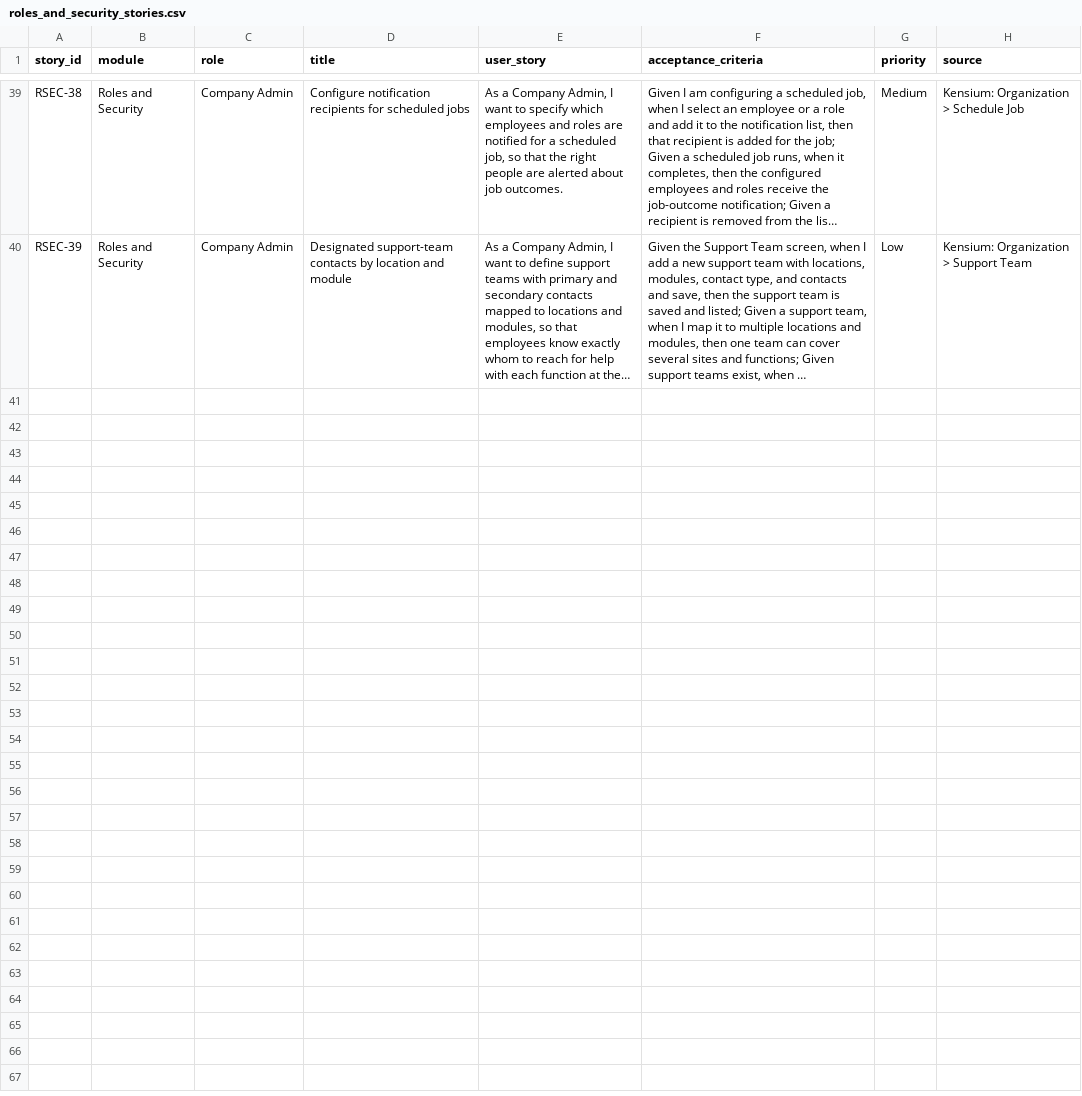
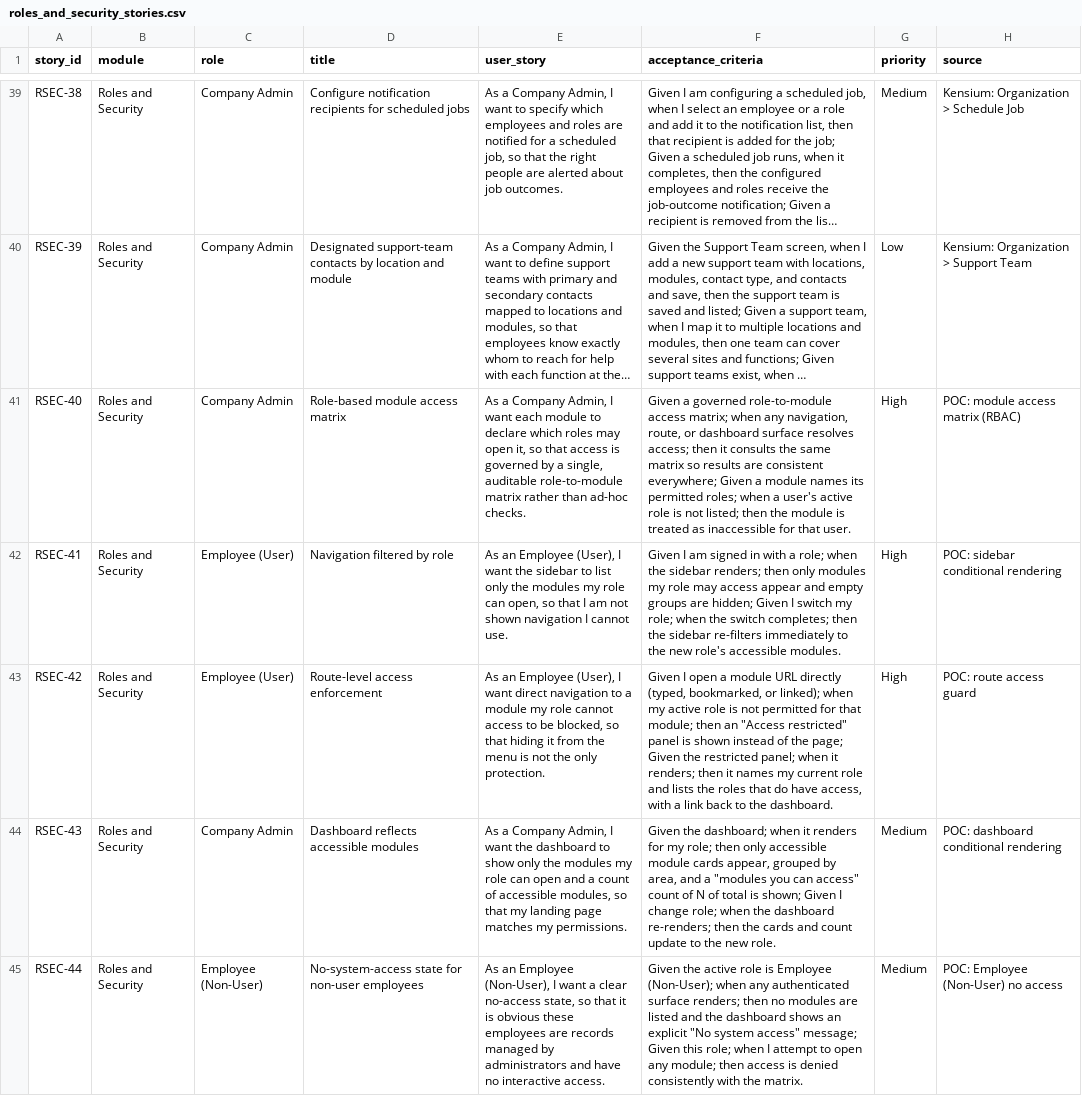
Before and after one commit to harshitsan/hcm, a CSV file: kensiumhr-satellite-overlap/roles_and_security_stories.csv, drawn as a sheet; only a part is shown, gaps mark what is left out; long unchanged cells end in …; the diff covers the shown part only; the diff names each change by its address in the sheet, - before the commit and + after, or states it on an @@ line.

```diff
--- a/kensiumhr-satellite-overlap/roles_and_security_stories.csv
+++ b/kensiumhr-satellite-overlap/roles_and_security_stories.csv
+row 41: RSEC-40 | Roles and Security | Company Admin | Role-based module access matrix | As a Company Admin, I want each module to declare which roles may open it, so that access is governed by a single, auditable role-to-module matrix rather than ad-hoc checks. | Given a governed role-to-module access matrix; when any navigation, route, or dashboard surface resolves access; then it consults the same matrix so results are consistent everywhere; Given a module names its permitted roles; when a user's active role is not listed; then the module is treated as inaccessible for that user. | High | POC: module access matrix (RBAC)
+row 42: RSEC-41 | Roles and Security | Employee (User) | Navigation filtered by role | As an Employee (User), I want the sidebar to list only the modules my role can open, so that I am not shown navigation I cannot use. | Given I am signed in with a role; when the sidebar renders; then only modules my role may access appear and empty groups are hidden; Given I switch my role; when the switch completes; then the sidebar re-filters immediately to the new role's accessible modules. | High | POC: sidebar conditional rendering
+row 43: RSEC-42 | Roles and Security | Employee (User) | Route-level access enforcement | As an Employee (User), I want direct navigation to a module my role cannot access to be blocked, so that hiding it from the menu is not the only protection. | Given I open a module URL directly (typed, bookmarked, or linked); when my active role is not permitted for that module; then an "Access restricted" panel is shown instead of the page; Given the restricted panel; when it renders; then it names my current role and lists the roles that do have access, with a link back to the dashboard. | High | POC: route access guard
+row 44: RSEC-43 | Roles and Security | Company Admin | Dashboard reflects accessible modules | As a Company Admin, I want the dashboard to show only the modules my role can open and a count of accessible modules, so that my landing page matches my permissions. | Given the dashboard; when it renders for my role; then only accessible module cards appear, grouped by area, and a "modules you can access" count of N of total is shown; Given I change role; when the dashboard re-renders; then the cards and count update to the new role. | Medium | POC: dashboard conditional rendering
+row 45: RSEC-44 | Roles and Security | Employee (Non-User) | No-system-access state for non-user employees | As an Employee (Non-User), I want a clear no-access state, so that it is obvious these employees are records managed by administrators and have no interactive access. | Given the active role is Employee (Non-User); when any authenticated surface renders; then no modules are listed and the dashboard shows an explicit "No system access" message; Given this role; when I attempt to open any module; then access is denied consistently with the matrix. | Medium | POC: Employee (Non-User) no access
```
Also changed, not shown: 4 added rows elsewhere in this file, 5 other files.
